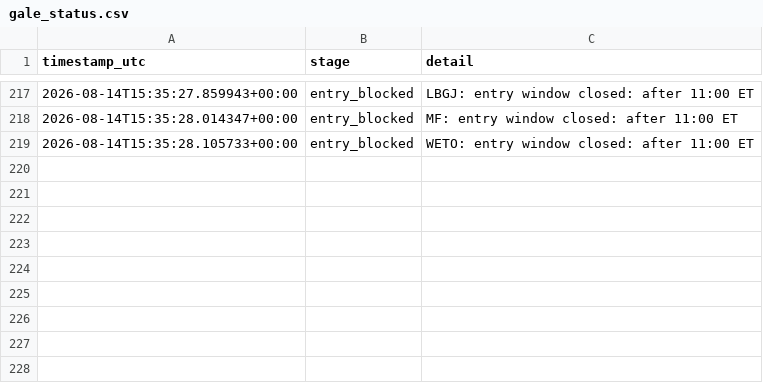
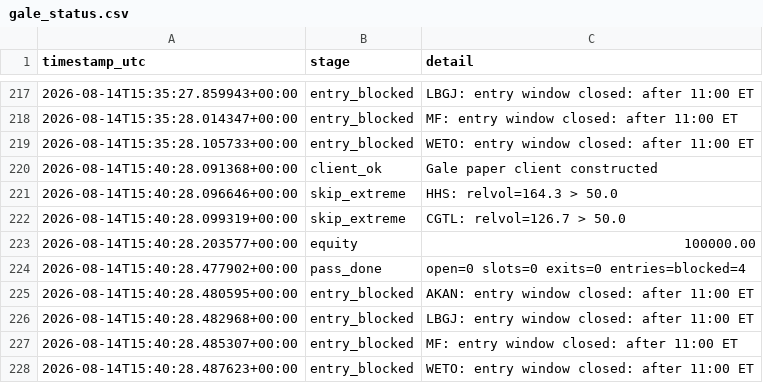
Before and after one commit to 6ixtyn9-sudo/Tempest, a CSV file: localdata/gale_status.csv, drawn as a sheet; only a part is shown, gaps mark what is left out; the diff names each change by its address in the sheet, - before the commit and + after, or states it on an @@ line.

```diff
--- a/localdata/gale_status.csv
+++ b/localdata/gale_status.csv
+row 220: 2026-08-14T15:40:28.091368+00:00 | client_ok | Gale paper client constructed
+row 221: 2026-08-14T15:40:28.096646+00:00 | skip_extreme | HHS: relvol=164.3 > 50.0
+row 222: 2026-08-14T15:40:28.099319+00:00 | skip_extreme | CGTL: relvol=126.7 > 50.0
+row 223: 2026-08-14T15:40:28.203577+00:00 | equity | 100000.00
+row 224: 2026-08-14T15:40:28.477902+00:00 | pass_done | open=0 slots=0 exits=0 entries=blocked=4
+row 225: 2026-08-14T15:40:28.480595+00:00 | entry_blocked | AKAN: entry window closed: after 11:00 ET
+row 226: 2026-08-14T15:40:28.482968+00:00 | entry_blocked | LBGJ: entry window closed: after 11:00 ET
+row 227: 2026-08-14T15:40:28.485307+00:00 | entry_blocked | MF: entry window closed: after 11:00 ET
+row 228: 2026-08-14T15:40:28.487623+00:00 | entry_blocked | WETO: entry window closed: after 11:00 ET
```
Also changed, not shown: localdata/gale_screen_log.csv, localdata/paper_status.csv.
